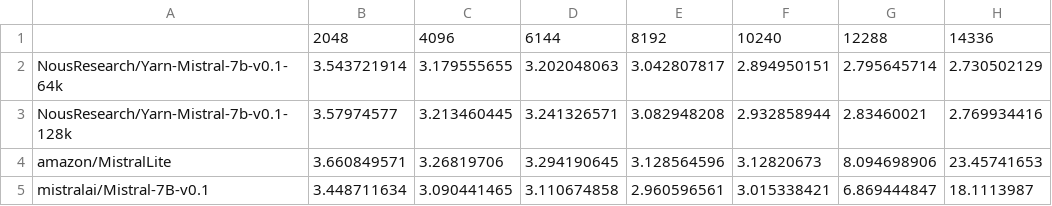
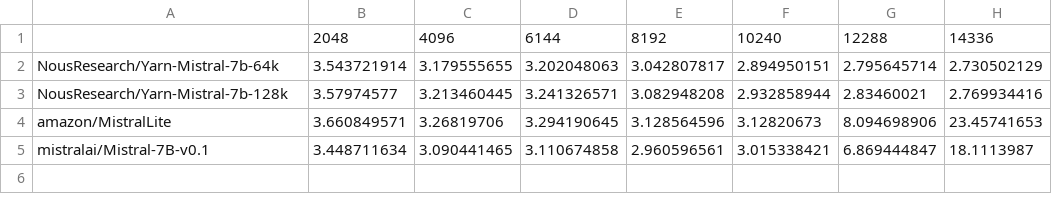
Before and after one commit to jquesnelle/yarn, a CSV file: data/proofpile-long-small-mistral.csv, drawn as a sheet; only a part is shown; the diff names each change by its address in the sheet, - before the commit and + after, or states it on an @@ line.

```diff
--- a/data/proofpile-long-small-mistral.csv
+++ b/data/proofpile-long-small-mistral.csv
-A2: NousResearch/Yarn-Mistral-7b-v0.1-64k
+A2: NousResearch/Yarn-Mistral-7b-64k
-A3: NousResearch/Yarn-Mistral-7b-v0.1-128k
+A3: NousResearch/Yarn-Mistral-7b-128k
```
Also changed, not shown: 3 other files.
